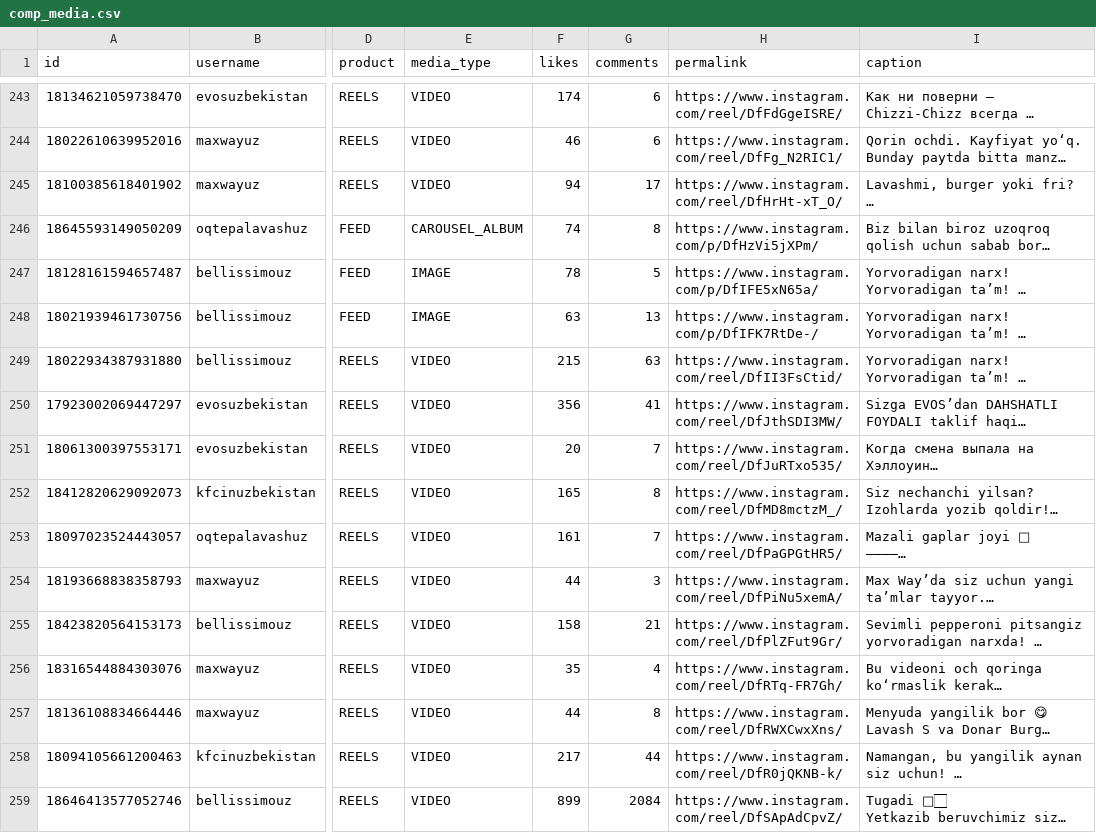
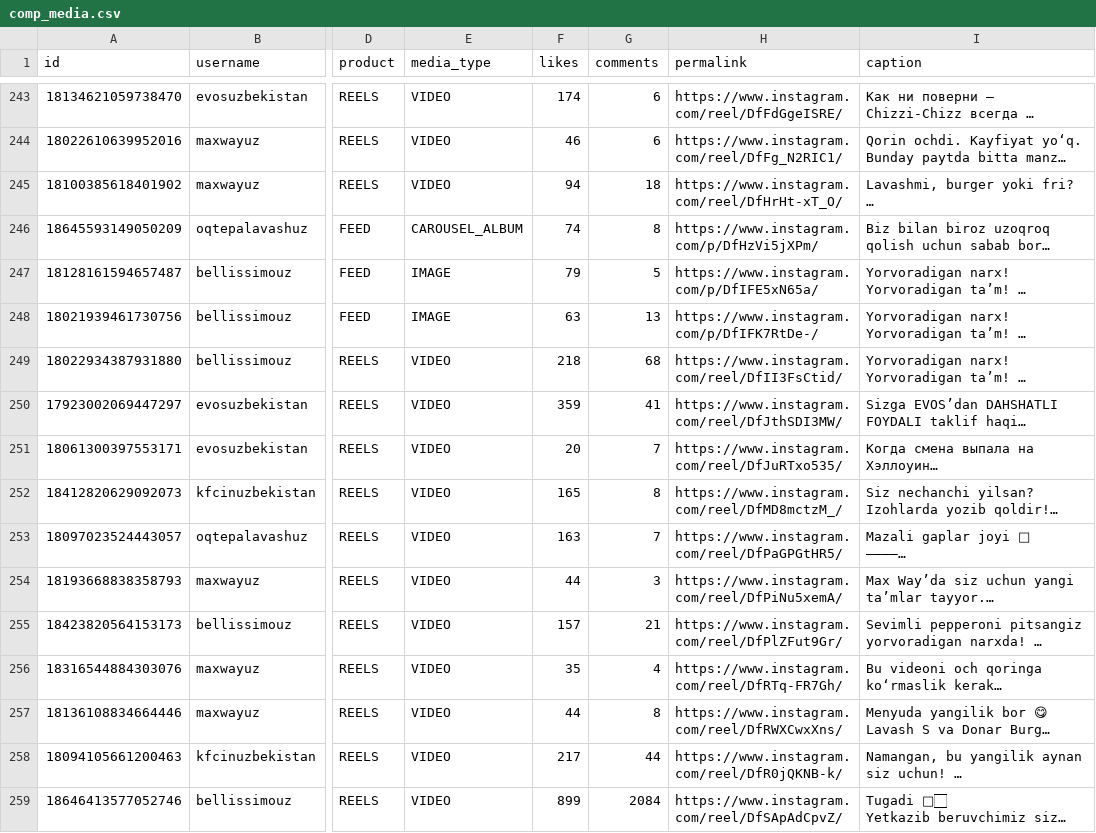
Before and after one commit to timkacloud-blip/bellissimo-instagram, a CSV file: data/comp_media.csv, drawn as a sheet; only a part is shown, gaps mark what is left out; long unchanged cells end in …; the diff covers the shown part only; the diff names each change by its address in the sheet, - before the commit and + after, or states it on an @@ line.

```diff
--- a/data/comp_media.csv
+++ b/data/comp_media.csv
-G245 (comments): 17
+G245 (comments): 18
-F247 (likes): 78
+F247 (likes): 79
-F249 (likes): 215
+F249 (likes): 218
-G249 (comments): 63
+G249 (comments): 68
-F250 (likes): 356
+F250 (likes): 359
-F253 (likes): 161
+F253 (likes): 163
-F255 (likes): 158
+F255 (likes): 157
```
Also changed, not shown: 29 edited cells elsewhere in this file, data/account_daily.csv, data/comp_daily.csv, 9 other files.
